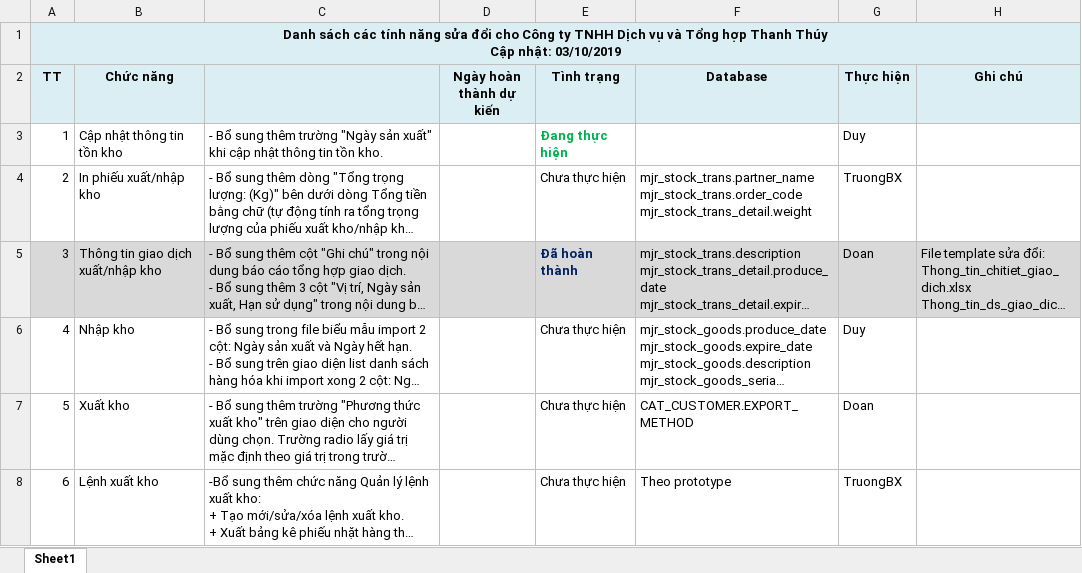
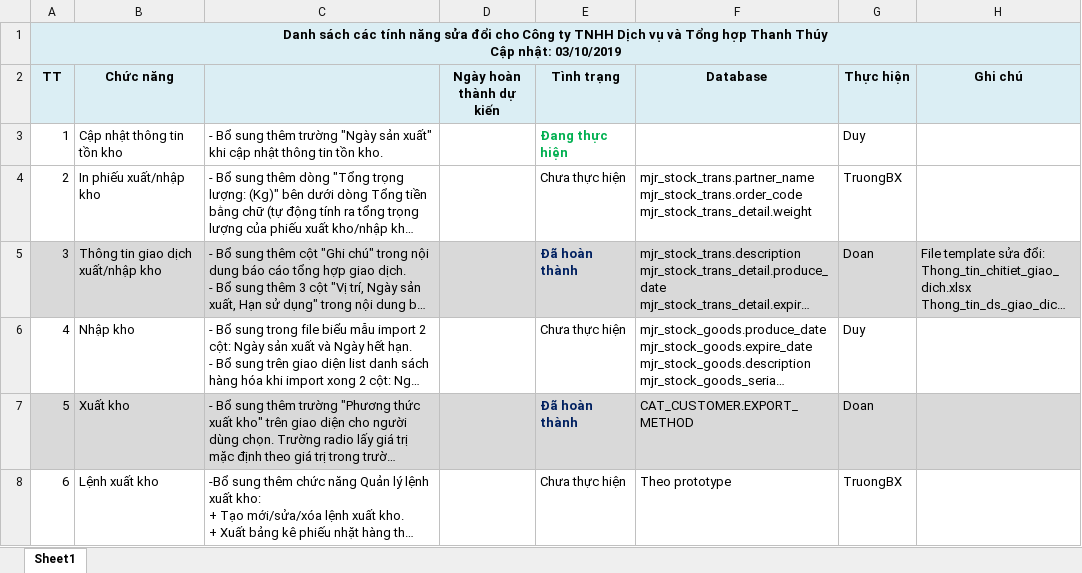
Before and after one commit to duyot/WMS_Documents, an Excel workbook: 5.Reference/191003_ThanhThuy_DanhSachSuaDoi_NoiBo.xlsx, sheet Sheet1, drawn as a sheet; long unchanged cells end in …; values as stored, in another font and other column widths than the file's, no borders; the diff names each change by its address in the sheet, - before the commit and + after, or states it on an @@ line.

```diff
--- a/5.Reference/191003_ThanhThuy_DanhSachSuaDoi_NoiBo.xlsx (sheet Sheet1)
+++ b/5.Reference/191003_ThanhThuy_DanhSachSuaDoi_NoiBo.xlsx (sheet Sheet1)
-A7:H7 fill: none
+A7:H7 fill: #D9D9D9
-E7 (Tình trạng): Chưa thực hiện
+E7 (Tình trạng): Đã hoàn thành
@@ E7 bold: off → on, text colour: black → #002060 @@
```
Also changed, not shown: 2 other files.
